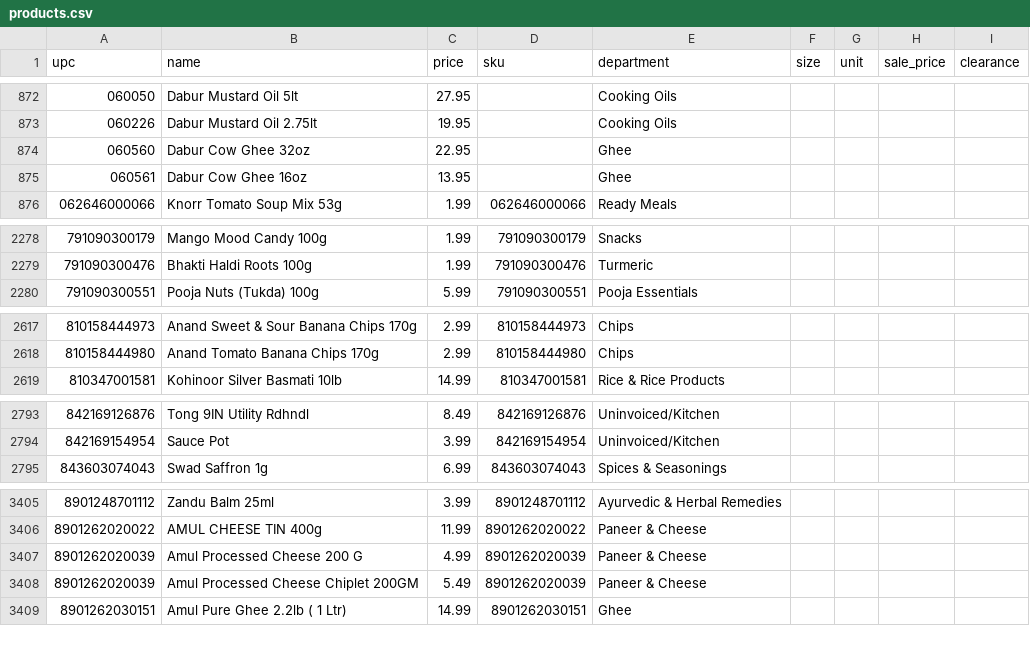
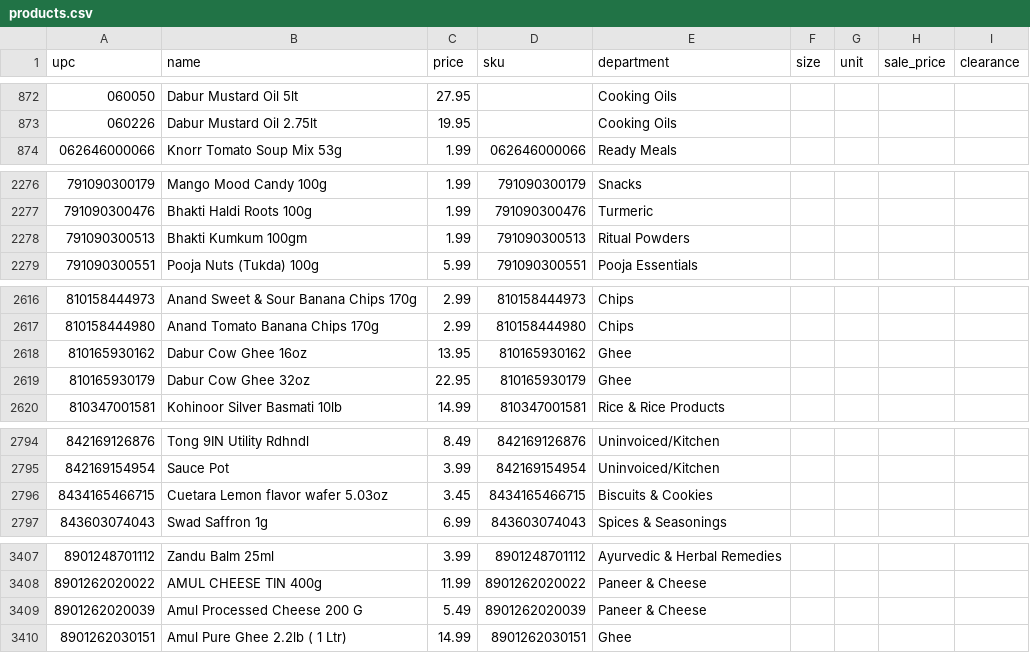
Before and after one commit to spicetownbackend/spicetown-labels, a CSV file: data/products.csv, drawn as a sheet; only a part is shown, gaps mark what is left out; the diff covers the shown part only.

```diff
--- a/data/products.csv
+++ b/data/products.csv
@@ -873,4 +873,2 @@ upc,name,price,sku,department,size,unit,sale_price,clearance
 060226,Dabur Mustard Oil 2.75lt,19.95,,Cooking Oils,,,,
-060560,Dabur Cow Ghee 32oz,22.95,,Ghee,,,,
-060561,Dabur Cow Ghee 16oz,13.95,,Ghee,,,,
 062646000066,Knorr Tomato Soup Mix 53g,1.99,062646000066,Ready Meals,,,,
@@ -2279,2 +2277,3 @@ upc,name,price,sku,department,size,unit,sale_price,clearance
 791090300476,Bhakti Haldi Roots 100g,1.99,791090300476,Turmeric,,,,
+791090300513,Bhakti Kumkum 100gm,1.99,791090300513,Ritual Powders,,,,
 791090300551,Pooja Nuts (Tukda) 100g,5.99,791090300551,Pooja Essentials,,,,
@@ -2618,2 +2617,4 @@ upc,name,price,sku,department,size,unit,sale_price,clearance
 810158444980,Anand Tomato Banana Chips 170g,2.99,810158444980,Chips,,,,
+810165930162,Dabur Cow Ghee 16oz,13.95,810165930162,Ghee,,,,
+810165930179,Dabur Cow Ghee 32oz,22.95,810165930179,Ghee,,,,
 810347001581,Kohinoor Silver Basmati 10lb,14.99,810347001581,Rice & Rice Products,,,,
@@ -2794,2 +2795,3 @@ upc,name,price,sku,department,size,unit,sale_price,clearance
 842169154954,Sauce Pot,3.99,842169154954,Uninvoiced/Kitchen,,,,
+8434165466715,Cuetara Lemon flavor wafer 5.03oz,3.45,8434165466715,Biscuits & Cookies,,,,
 843603074043,Swad Saffron 1g,6.99,843603074043,Spices & Seasonings,,,,
@@ -3406,4 +3408,3 @@ upc,name,price,sku,department,size,unit,sale_price,clearance
 8901262020022,AMUL CHEESE TIN 400g,11.99,8901262020022,Paneer & Cheese,,,,
-8901262020039,Amul Processed Cheese 200 G,4.99,8901262020039,Paneer & Cheese,,,,
-8901262020039,Amul Processed Cheese Chiplet 200GM,5.49,8901262020039,Paneer & Cheese,,,,
+8901262020039,Amul Processed Cheese 200 G,5.49,8901262020039,Paneer & Cheese,,,,
 8901262030151,Amul Pure Ghee 2.2lb ( 1 Ltr),14.99,8901262030151,Ghee,,,,
```
Also changed, not shown: 2 removed rows elsewhere in this file, 1 other file.
